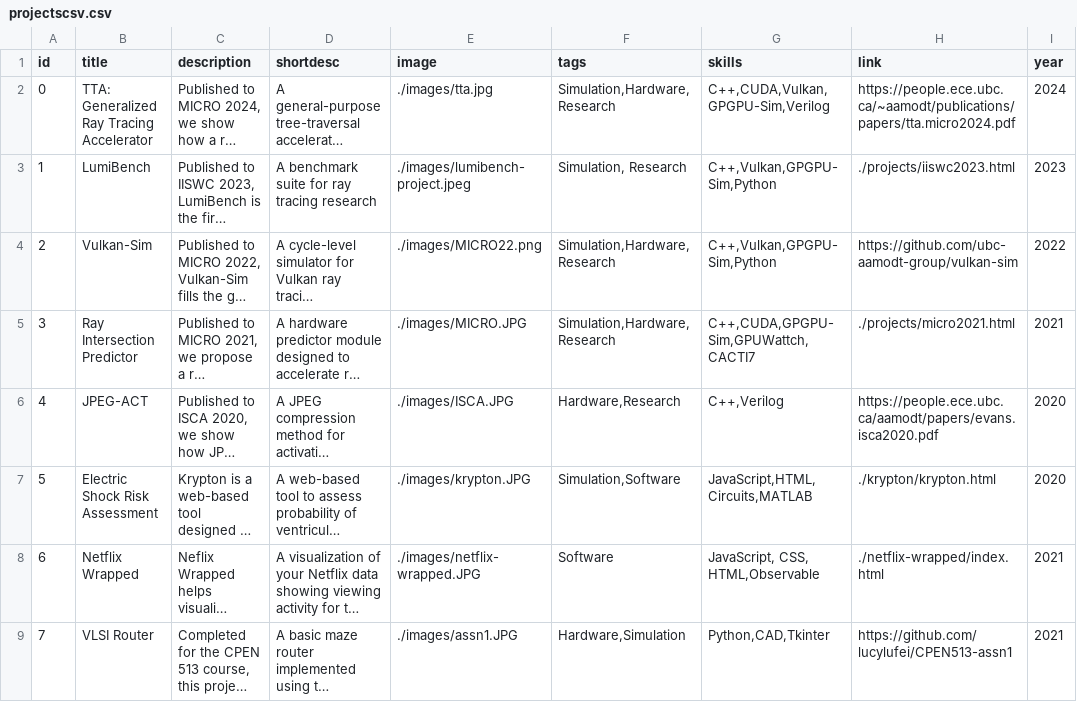
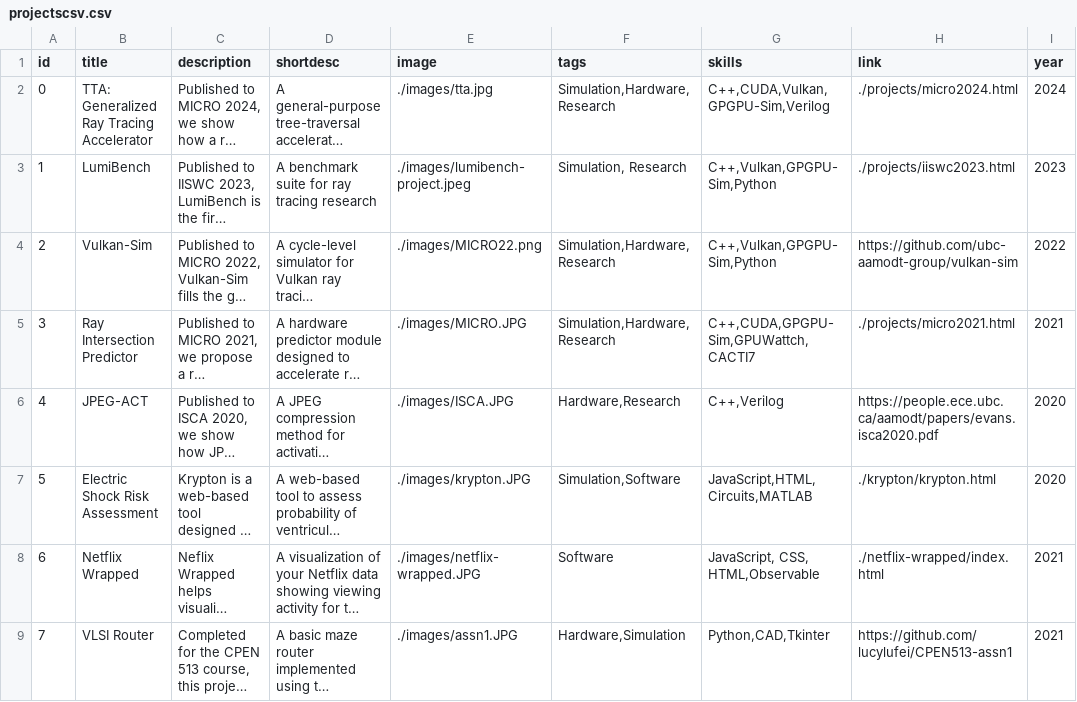
Before and after one commit to lucylufei/lucylufei.github.io, a CSV file: projectscsv.csv, drawn as a sheet; only a part is shown; long unchanged cells end in …; the diff names each change by its address in the sheet, - before the commit and + after, or states it on an @@ line.

Commit message:
update project links

```diff
--- a/projectscsv.csv
+++ b/projectscsv.csv
-H2 (link): https://people.ece.ubc.ca/~aamodt/publications/papers/tta.micro2024.pdf
+H2 (link): ./projects/micro2024.html
```
Also changed, not shown: 2 other files.
